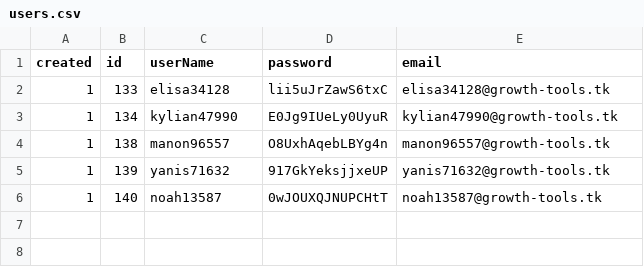
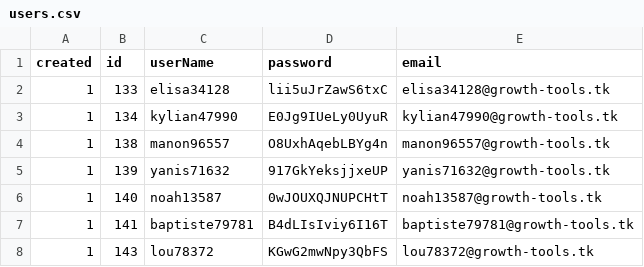
Before and after one commit to CatCoder52/Dating, a CSV file: server/rest/components(C-M-R)/user/users.csv, drawn as a sheet; the diff names each change by its address in the sheet, - before the commit and + after, or states it on an @@ line.

```diff
--- a/server/rest/components(C-M-R)/user/users.csv
+++ b/server/rest/components(C-M-R)/user/users.csv
+row 7: 1 | 141 | baptiste79781 | B4dLIsIviy6I16T | baptiste79781@growth-tools.tk
+row 8: 1 | 143 | lou78372 | KGwG2mwNpy3QbFS | lou78372@growth-tools.tk
```
Also changed, not shown: 8 other files.
